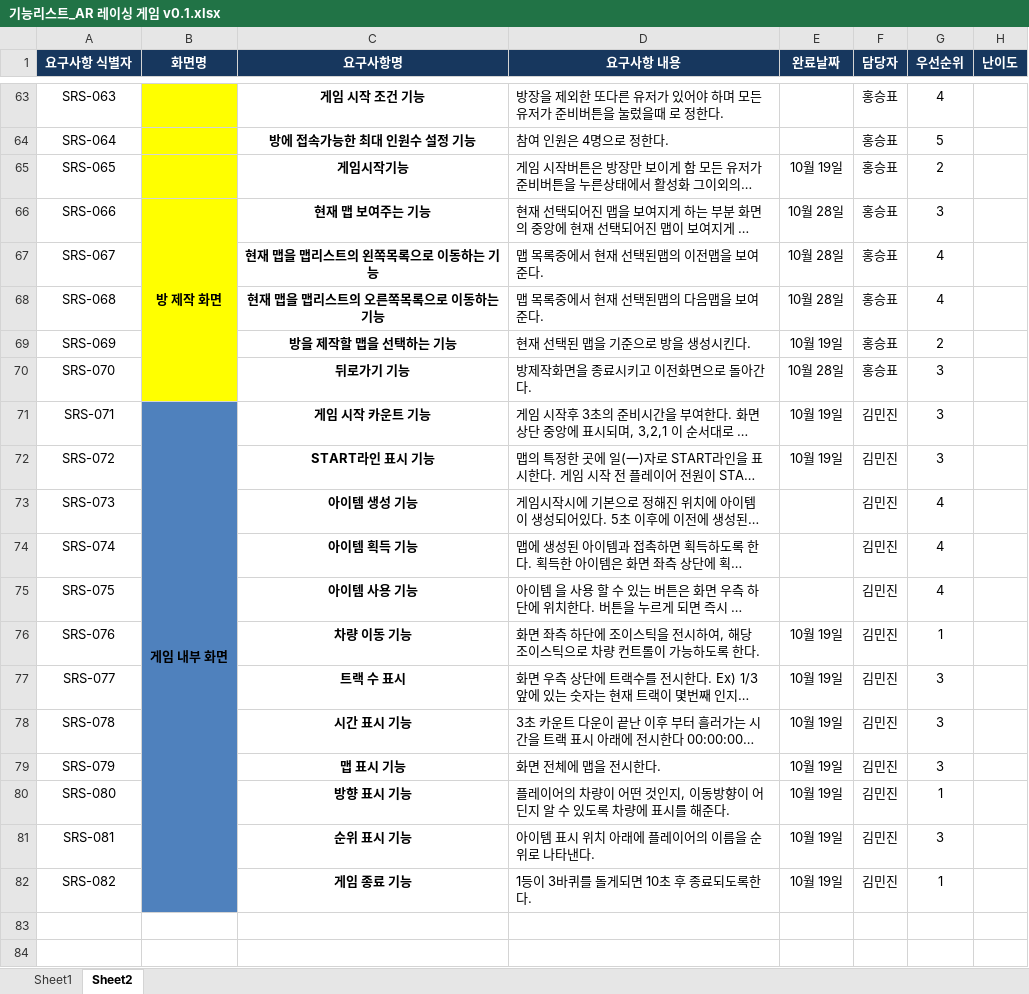
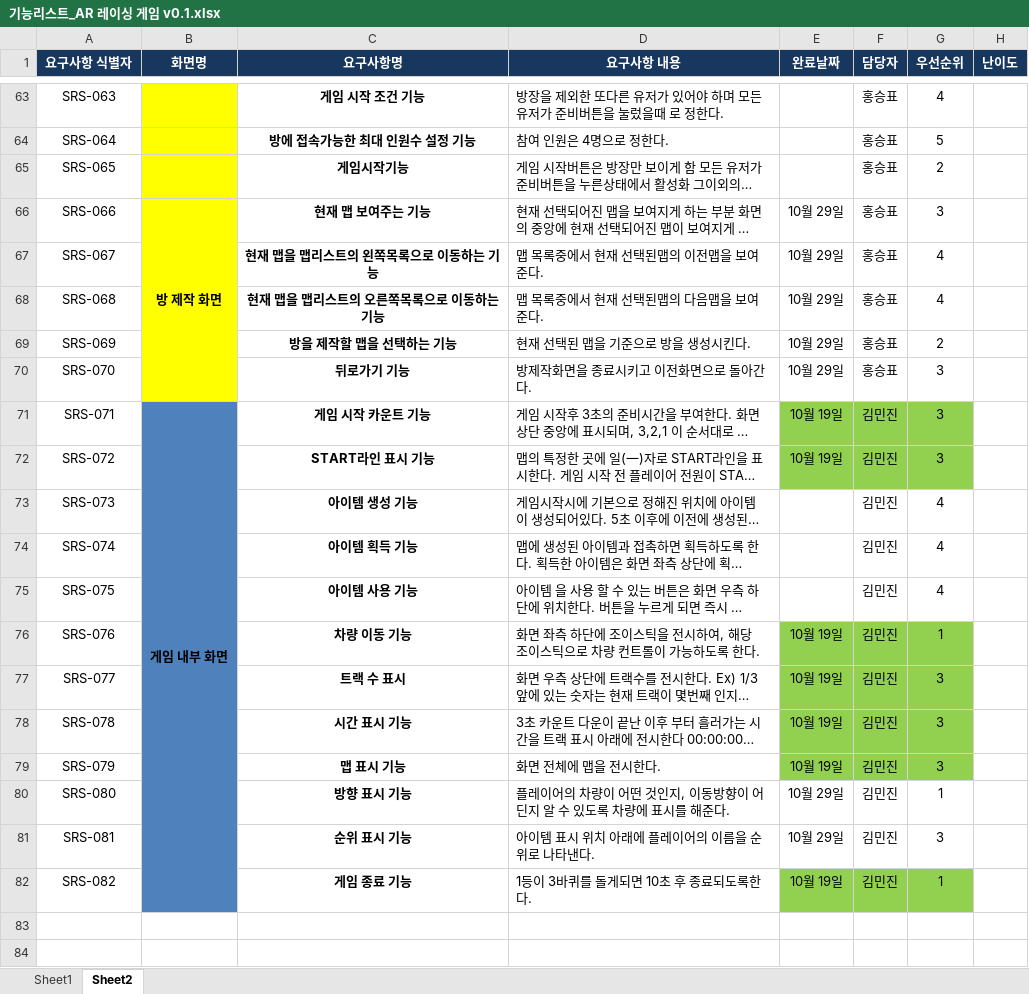
Before and after one commit to kindkmj/BitCamp_AR, an Excel workbook: 설계및정의서/기능리스트_AR 레이싱 게임 v0.1.xlsx, sheet Sheet2, drawn as a sheet; only a part is shown, gaps mark what is left out; long unchanged cells end in …; values as stored, in another font and other column widths than the file's, no borders; the diff covers the shown part only; the diff names each change by its address in the sheet, - before the commit and + after, or states it on an @@ line.

```diff
--- a/설계및정의서/기능리스트_AR 레이싱 게임 v0.1.xlsx (sheet Sheet2)
+++ b/설계및정의서/기능리스트_AR 레이싱 게임 v0.1.xlsx (sheet Sheet2)
-E65 (완료날짜): 10월 19일
+E65 (완료날짜): (empty)
-E66:E68 (완료날짜): 10월 28일
+E66:E68 (완료날짜): 10월 29일
-E69 (완료날짜): 10월 19일
+E69 (완료날짜): 10월 29일
-E70 (완료날짜): 10월 28일
+E70 (완료날짜): 10월 29일
-E71:G72 fill: none
+E71:G72 fill: #92D050
-E76:G79 fill: none
+E76:G79 fill: #92D050
-E80:E81 (완료날짜): 10월 19일
+E80:E81 (완료날짜): 10월 29일
-E82:G82 fill: none
+E82:G82 fill: #92D050
```
Also changed, not shown: 16 edited cells and cell formats elsewhere in this sheet.
